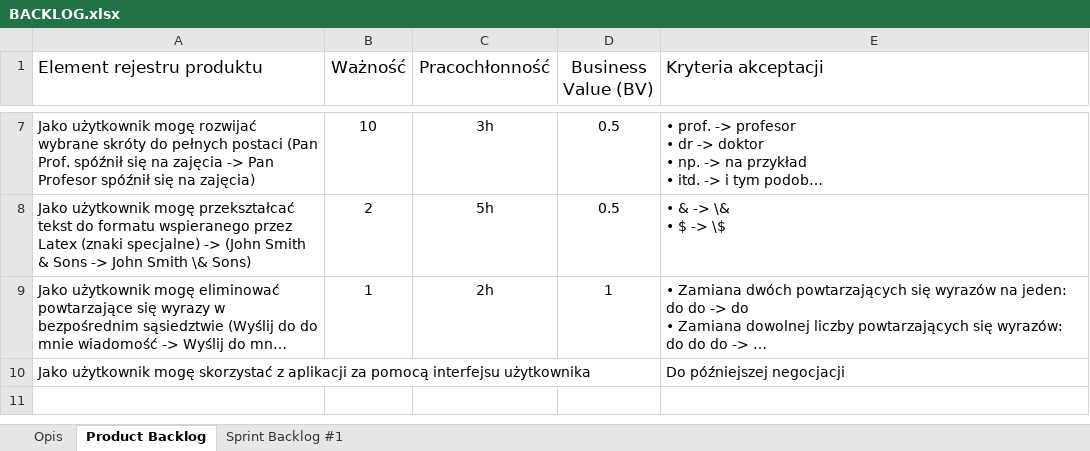
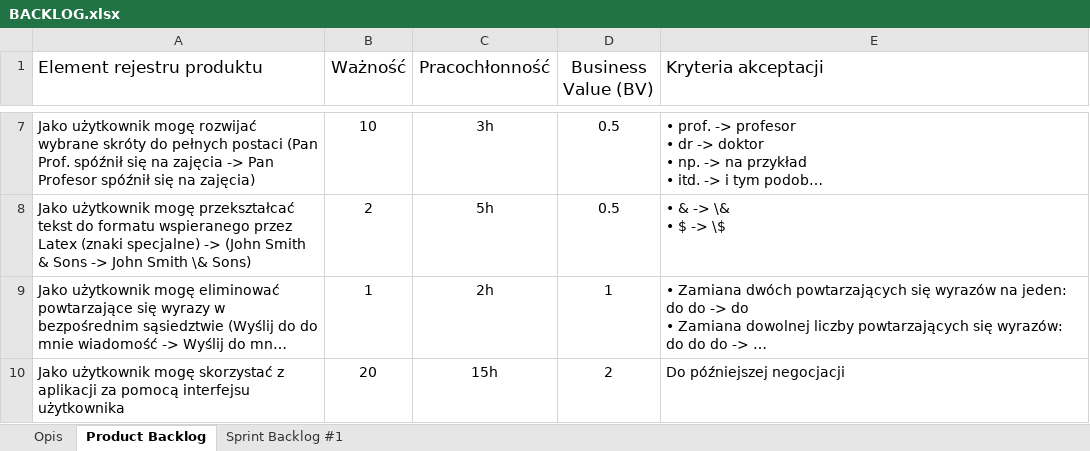
Before and after one commit to Frostyyyl/Text-transformer, an Excel workbook: doc/BACKLOG.xlsx, sheet Product Backlog, drawn as a sheet; only a part is shown, gaps mark what is left out; long unchanged cells end in …; values as stored, in another font and other column widths than the file's, no borders; table styles not drawn; the diff names each change by its address in the sheet, - before the commit and + after, or states it on an @@ line.

Commit message:
Update product backlog

```diff
--- a/doc/BACKLOG.xlsx (sheet Product Backlog)
+++ b/doc/BACKLOG.xlsx (sheet Product Backlog)
-B10 (Ważność): (empty)
+B10 (Ważność): 20
-C10 (Pracochłonność): (empty)
+C10 (Pracochłonność): 15h
-D10 (Business Value (BV)): (empty)
+D10 (Business Value (BV)): 2
```
Also changed, not shown: sheet Sprint Backlog #1.
